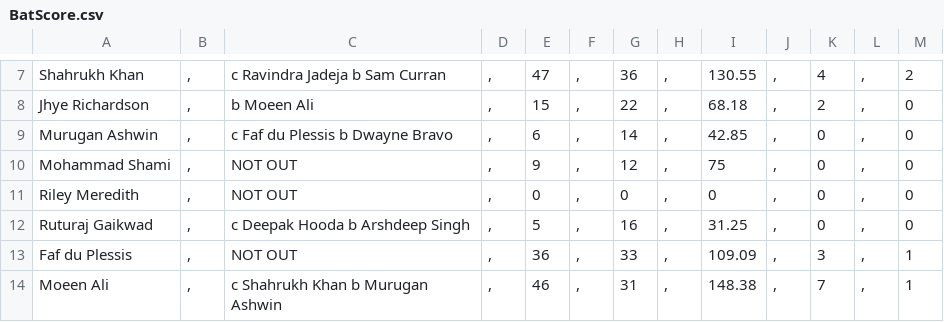
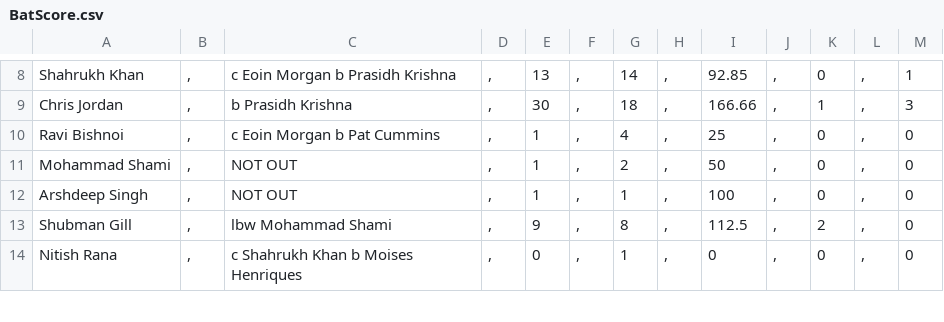
Before and after one commit to JiyaRashi/IPLFranchise2021, a CSV file: Data/MatchPoints/21/BatScore.csv, drawn as a sheet; only a part is shown, gaps mark what is left out; removed rows and columns are numbered as before the commit, all else as after; the diff covers the shown part only; the diff names each change by its address in the sheet, - before the commit and + after, or states it on an @@ line.

```diff
--- a/Data/MatchPoints/21/BatScore.csv
+++ b/Data/MatchPoints/21/BatScore.csv
-C8: c Ravindra Jadeja b Sam Curran
+C8: c Eoin Morgan b Prasidh Krishna
-E8: 47
+E8: 13
-G8: 36
+G8: 14
-I8: 130.55
+I8: 92.85
-K8: 4
+K8: 0
-M8: 2
+M8: 1
-row 8: Jhye Richardson | , | b Moeen Ali | , | 15 | , | 22 | , | 68.18 | , | 2 | , | 0
+row 9: Chris Jordan | , | b Prasidh Krishna | , | 30 | , | 18 | , | 166.66 | , | 1 | , | 3
-A10: Murugan Ashwin
+A10: Ravi Bishnoi
-C10: c Faf du Plessis b Dwayne Bravo
+C10: c Eoin Morgan b Pat Cummins
-E10: 6
+E10: 1
-G10: 14
+G10: 4
-I10: 42.85
+I10: 25
-E11: 9
+E11: 1
-G11: 12
+G11: 2
-I11: 75
+I11: 50
-A12: Riley Meredith
+A12: Arshdeep Singh
-E12: 0
+E12: 1
-G12: 0
+G12: 1
-I12: 0
+I12: 100
+row 13: Shubman Gill | , | lbw Mohammad Shami | , | 9 | , | 8 | , | 112.5 | , | 2 | , | 0
-A14: Ruturaj Gaikwad
+A14: Nitish Rana
-C14: c Deepak Hooda b Arshdeep Singh
+C14: c Shahrukh Khan b Moises Henriques
-E14: 5
+E14: 0
-G14: 16
+G14: 1
-I14: 31.25
+I14: 0
-row 13: Faf du Plessis | , | NOT OUT | , | 36 | , | 33 | , | 109.09 | , | 3 | , | 1
-row 14: Moeen Ali | , | c Shahrukh Khan b Murugan Ashwin | , | 46 | , | 31 | , | 148.38 | , | 7 | , | 1
```
Also changed, not shown: 3 added rows and 42 edited cells elsewhere in this file, Data/MatchPoints/20/BatScore.csv, Data/MatchPoints/20/BowlScore.csv, 1 other file.
